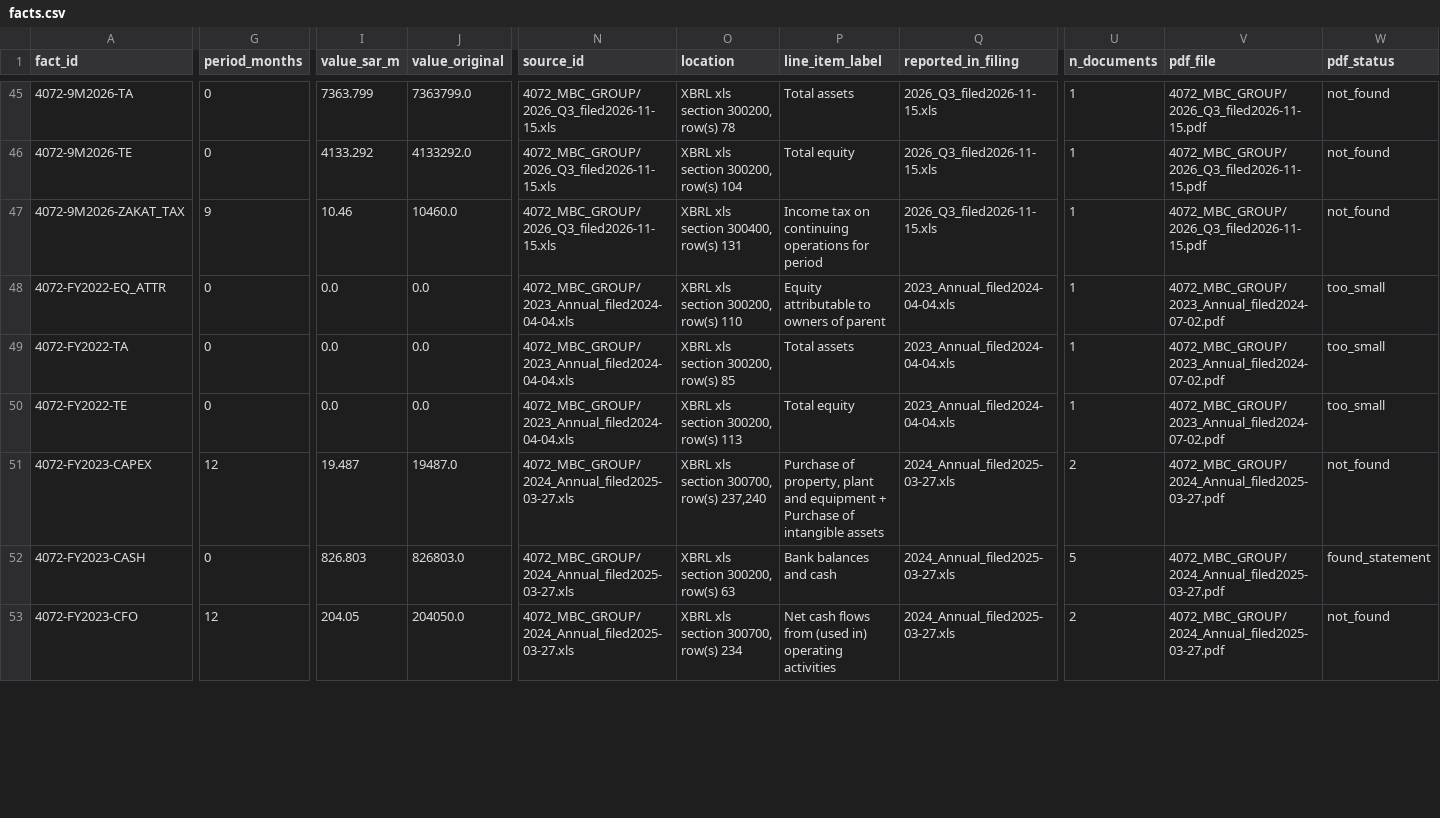
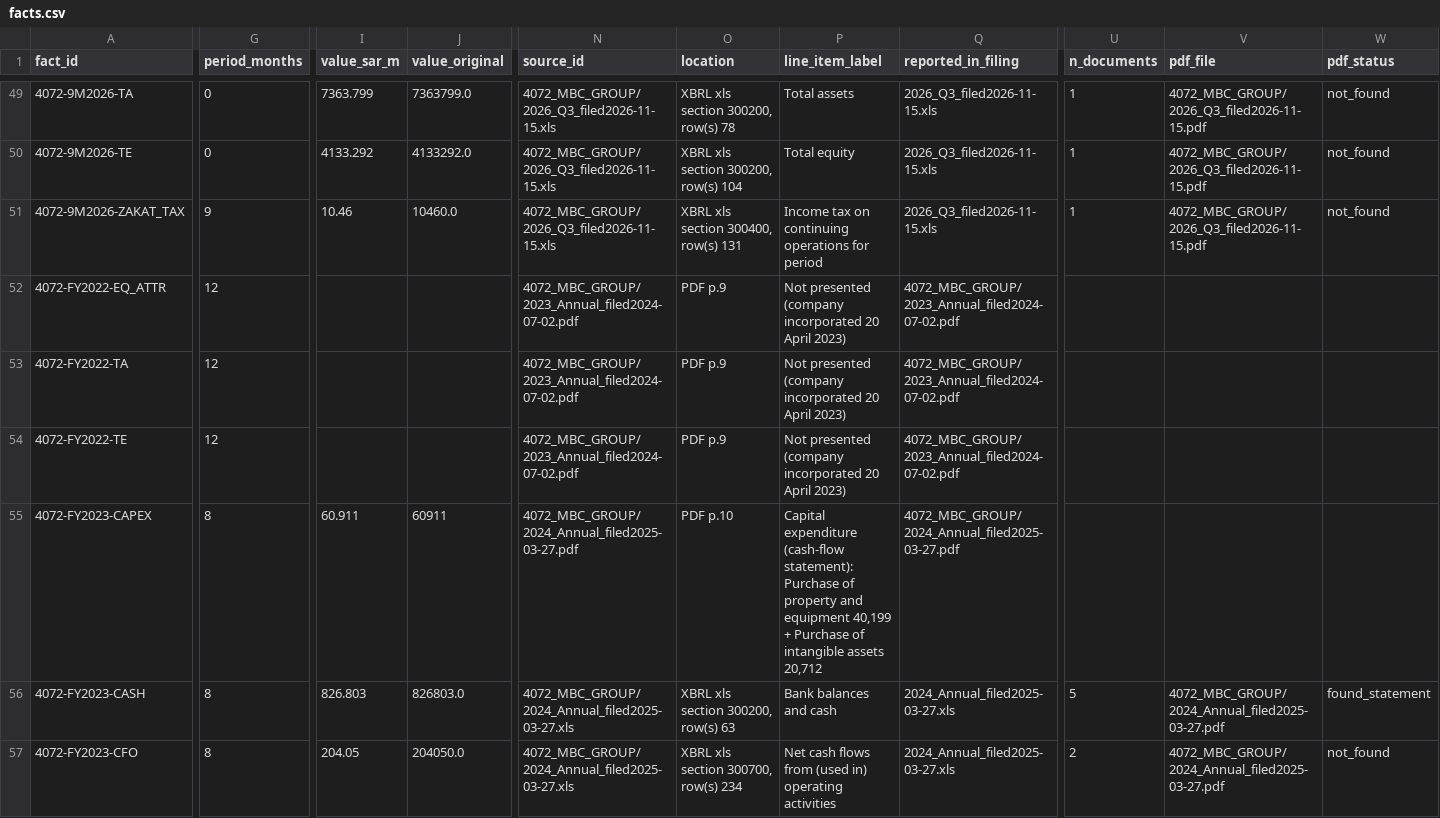
Before and after one commit to KhalidAba94/Test, a CSV file: sector-analysis/sets/seven/data/seven_med/facts.csv, drawn as a sheet; only a part is shown, gaps mark what is left out; addresses are those after the commit; the diff covers the shown part only; the diff names each change by its address in the sheet, - before the commit and + after, or states it on an @@ line.

```diff
--- a/sector-analysis/sets/seven/data/seven_med/facts.csv
+++ b/sector-analysis/sets/seven/data/seven_med/facts.csv
-G52:G54 (period_months): 0
+G52:G54 (period_months): 12
-I52:I54 (value_sar_m): 0.0
+I52:I54 (value_sar_m): (empty)
-J52:J54 (value_original): 0.0
+J52:J54 (value_original): (empty)
-N52:N54 (source_id): 4072_MBC_GROUP/2023_Annual_filed2024-04-04.xls
+N52:N54 (source_id): 4072_MBC_GROUP/2023_Annual_filed2024-07-02.pdf
-O52 (location): XBRL xls section 300200, row(s) 110
+O52 (location): PDF p.9
-P52 (line_item_label): Equity attributable to owners of parent
+P52 (line_item_label): Not presented (company incorporated 20 April 2023)
-Q52:Q54 (reported_in_filing): 2023_Annual_filed2024-04-04.xls
+Q52:Q54 (reported_in_filing): 4072_MBC_GROUP/2023_Annual_filed2024-07-02.pdf
-U52:U54 (n_documents): 1
+U52:U54 (n_documents): (empty)
-V52:V54 (pdf_file): 4072_MBC_GROUP/2023_Annual_filed2024-07-02.pdf
+V52:V54 (pdf_file): (empty)
-W52:W54 (pdf_status): too_small
+W52:W54 (pdf_status): (empty)
-O53 (location): XBRL xls section 300200, row(s) 85
+O53 (location): PDF p.9
-P53 (line_item_label): Total assets
+P53 (line_item_label): Not presented (company incorporated 20 April 2023)
-O54 (location): XBRL xls section 300200, row(s) 113
+O54 (location): PDF p.9
-P54 (line_item_label): Total equity
+P54 (line_item_label): Not presented (company incorporated 20 April 2023)
-G55 (period_months): 12
+G55 (period_months): 8
-I55 (value_sar_m): 19.487
+I55 (value_sar_m): 60.911
-J55 (value_original): 19487.0
+J55 (value_original): 60911
-N55 (source_id): 4072_MBC_GROUP/2024_Annual_filed2025-03-27.xls
+N55 (source_id): 4072_MBC_GROUP/2024_Annual_filed2025-03-27.pdf
-O55 (location): XBRL xls section 300700, row(s) 237,240
+O55 (location): PDF p.10
-P55 (line_item_label): Purchase of property, plant and equipment + Purchase of intangible assets
+P55 (line_item_label): Capital expenditure (cash-flow statement): Purchase of property and equipment 40,199 + Purchase of intangible assets 20,712
-Q55 (reported_in_filing): 2024_Annual_filed2025-03-27.xls
+Q55 (reported_in_filing): 4072_MBC_GROUP/2024_Annual_filed2025-03-27.pdf
-U55 (n_documents): 2
+U55 (n_documents): (empty)
-V55 (pdf_file): 4072_MBC_GROUP/2024_Annual_filed2025-03-27.pdf
+V55 (pdf_file): (empty)
-W55 (pdf_status): not_found
+W55 (pdf_status): (empty)
-G56 (period_months): 0
+G56 (period_months): 8
-G57 (period_months): 12
+G57 (period_months): 8
```
Also changed, not shown: 6 added rows and 63 edited cells elsewhere in this file, sector-analysis/sets/seven/data/overrides_parts/4001.csv, sector-analysis/sets/seven/data/overrides_parts/4003.csv, 20 other files.
